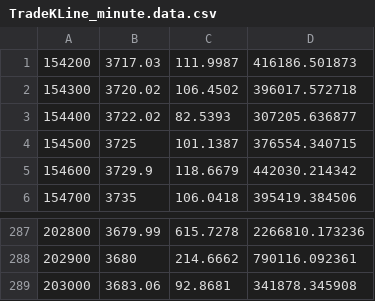
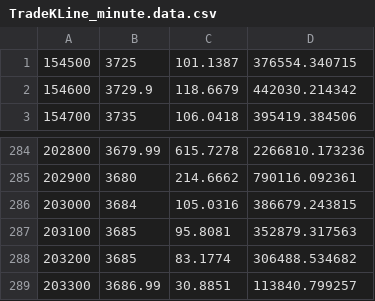
Before and after one commit to philsong/btcrobot, a CSV file: websites/code/btcbot/TradeKLine_minute.data.csv, drawn as a sheet; only a part is shown, gaps mark what is left out.

```diff
--- a/websites/code/btcbot/TradeKLine_minute.data.csv
+++ b/websites/code/btcbot/TradeKLine_minute.data.csv
@@ -1,4 +1 @@
-154200,3717.03,111.9987,416186.501873
-154300,3720.02,106.4502,396017.572718
-154400,3722.02,82.5393,307205.636877
 154500,3725,101.1387,376554.340715
@@ -288,2 +285,5 @@
 202900,3680,214.6662,790116.092361
-203000,3683.06,92.8681,341878.345908
+203000,3684,105.0316,386679.243815
+203100,3685,95.8081,352879.317563
+203200,3685,83.1774,306488.534682
+203300,3686.99,30.8851,113840.799257
```
Also changed, not shown: 3 other files.
